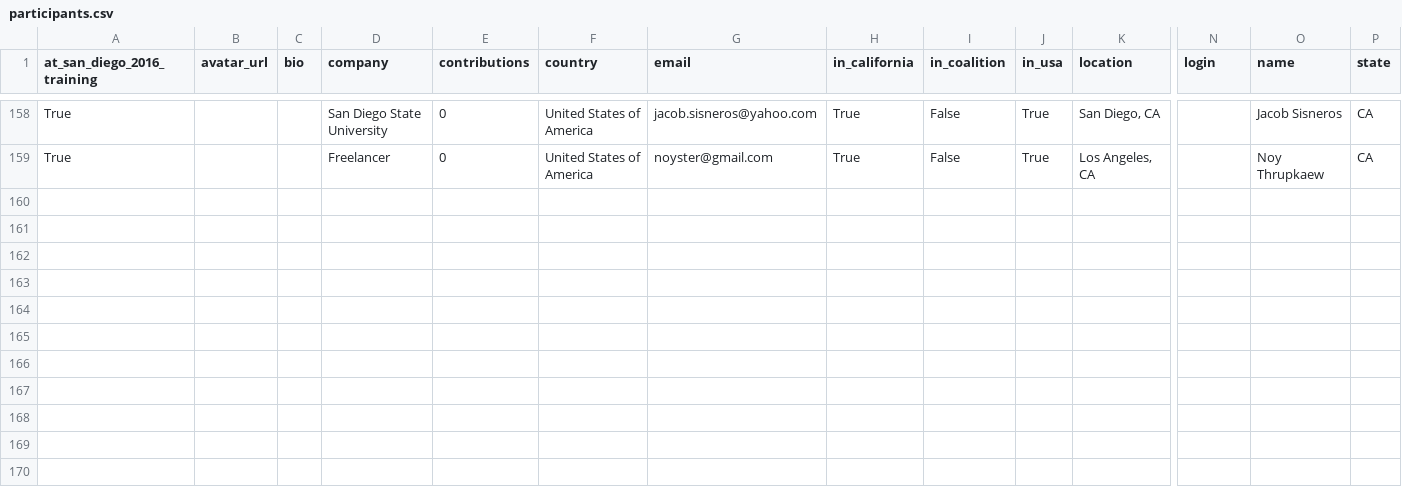
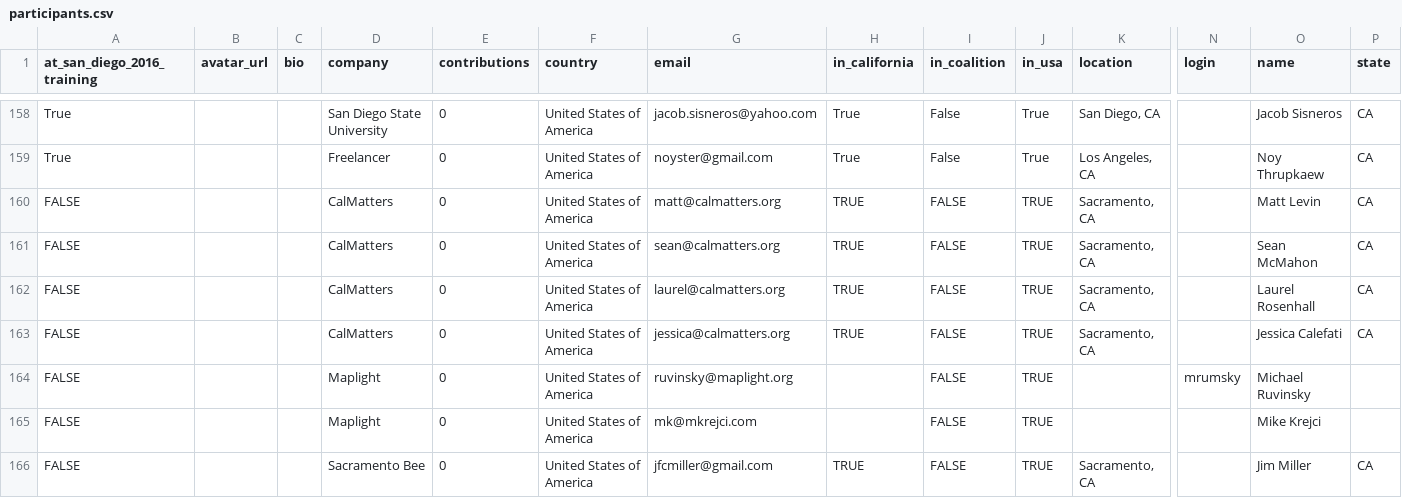
Before and after one commit to palewire/python-calaccess-notebooks, a CSV file: project-management/output/participants.csv, drawn as a sheet; only a part is shown, gaps mark what is left out; rows hold the shown columns only; the diff names each change by its address in the sheet, - before the commit and + after, or states it on an @@ line.

Commit message:
Added interviewees to the list yet too

```diff
--- a/project-management/output/participants.csv
+++ b/project-management/output/participants.csv
+row 160: FALSE |  |  | CalMatters | 0 | United States of America | matt@calmatters.org | TRUE | FALSE | TRUE | Sacramento, CA |  | Matt Levin | CA
+row 161: FALSE |  |  | CalMatters | 0 | United States of America | sean@calmatters.org | TRUE | FALSE | TRUE | Sacramento, CA |  | Sean McMahon | CA
+row 162: FALSE |  |  | CalMatters | 0 | United States of America | laurel@calmatters.org | TRUE | FALSE | TRUE | Sacramento, CA |  | Laurel Rosenhall | CA
+row 163: FALSE |  |  | CalMatters | 0 | United States of America | jessica@calmatters.org | TRUE | FALSE | TRUE | Sacramento, CA |  | Jessica Calefati | CA
+row 164: FALSE |  |  | Maplight | 0 | United States of America | ruvinsky@maplight.org |  | FALSE | TRUE |  | mrumsky | Michael Ruvinsky
+row 165: FALSE |  |  | Maplight | 0 | United States of America | mk@mkrejci.com |  | FALSE | TRUE |  |  | Mike Krejci
+row 166: FALSE |  |  | Sacramento Bee | 0 | United States of America | jfcmiller@gmail.com | TRUE | FALSE | TRUE | Sacramento, CA |  | Jim Miller | CA
```
